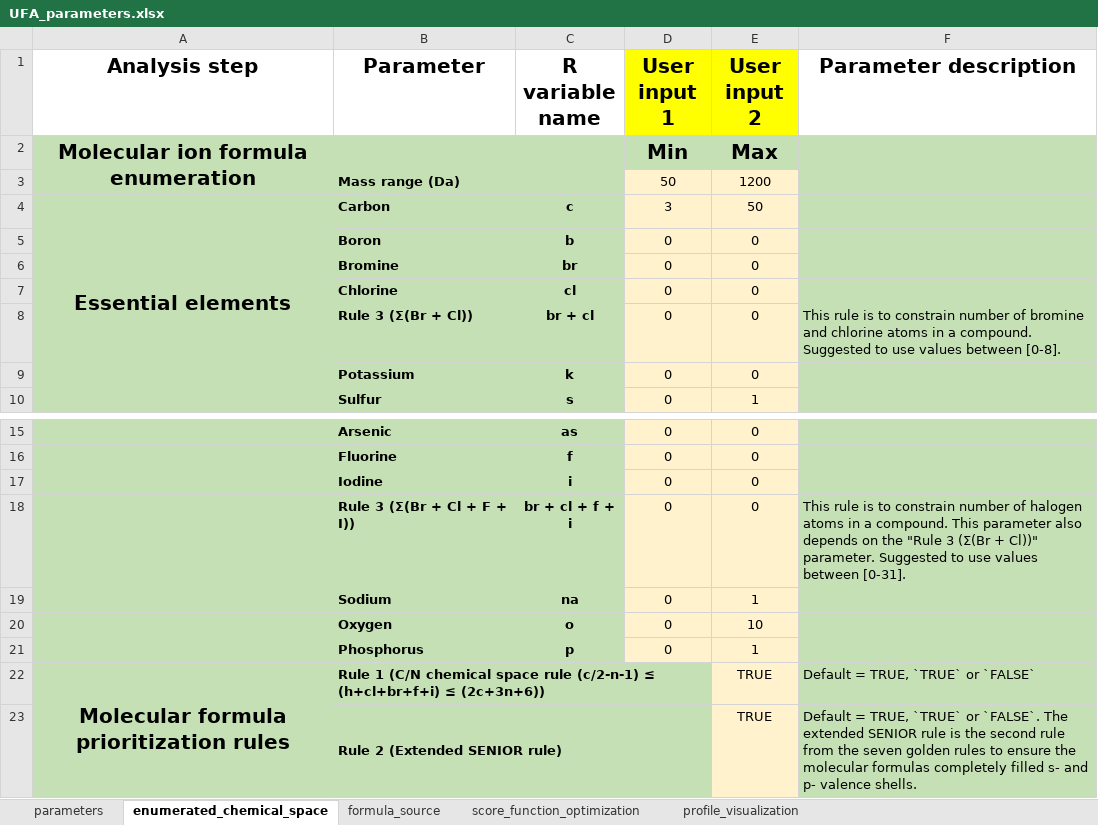
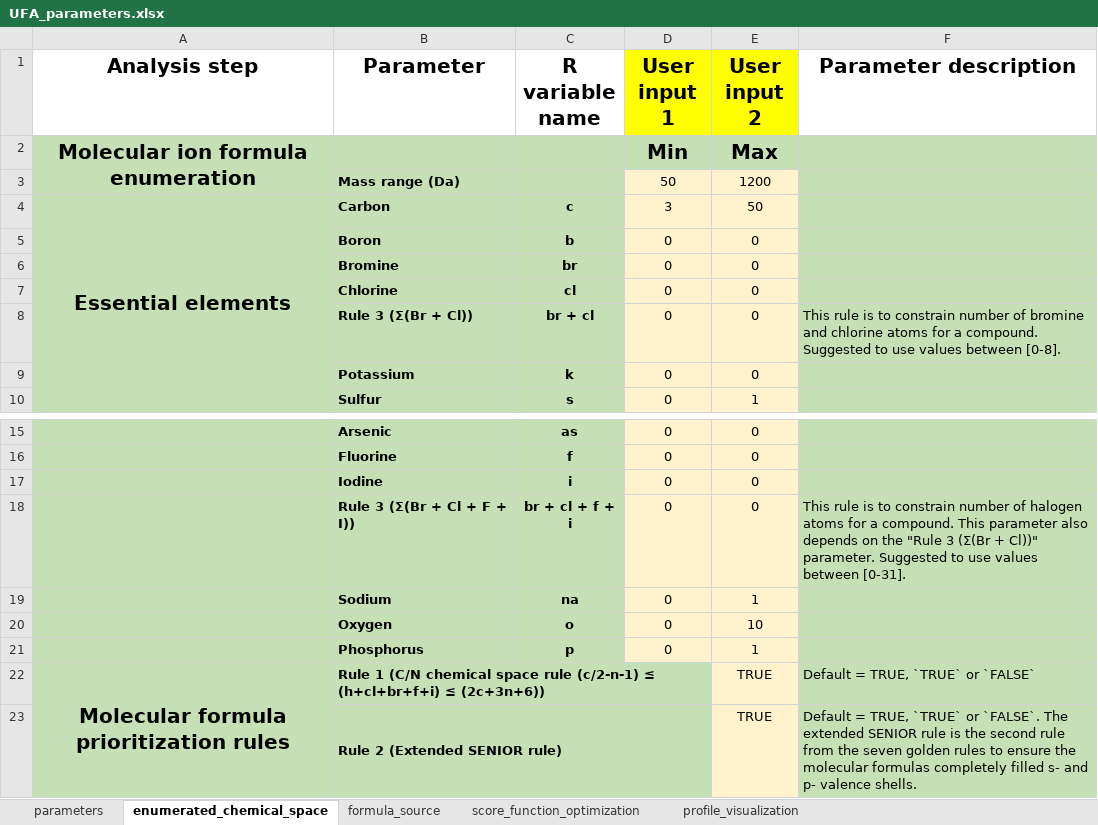
Before and after one commit to idslme/IDSL.UFA, an Excel workbook: UFA_parameters.xlsx, sheet enumerated_chemical_space, drawn as a sheet; only a part is shown, gaps mark what is left out; values as stored, in another font and other column widths than the file's, no borders; the diff names each change by its address in the sheet, - before the commit and + after, or states it on an @@ line.

```diff
--- a/UFA_parameters.xlsx (sheet enumerated_chemical_space)
+++ b/UFA_parameters.xlsx (sheet enumerated_chemical_space)
-F8 (Parameter description): …chlorine atoms in a compound.…
+F8 (Parameter description): …chlorine atoms for a compound.…
-F18 (Parameter description): …halogen atoms in a compound.…
+F18 (Parameter description): …halogen atoms for a compound.…
```
Also changed, not shown: 2 other files.
